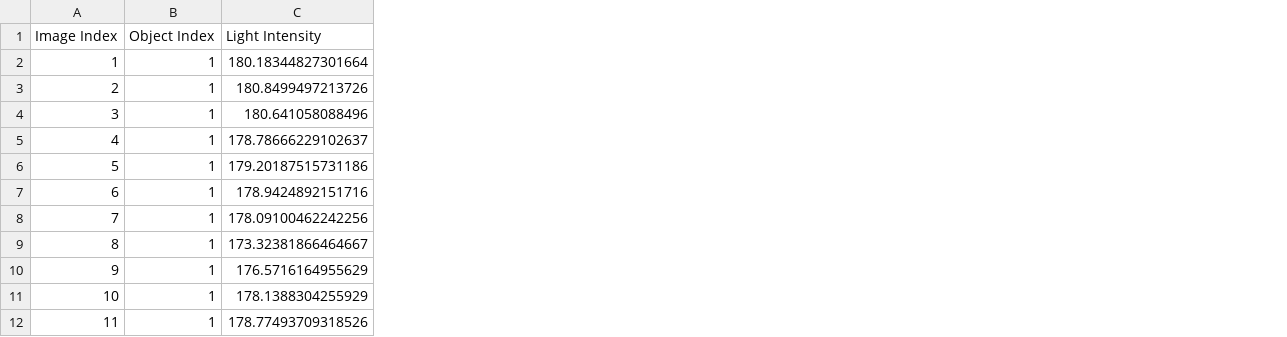
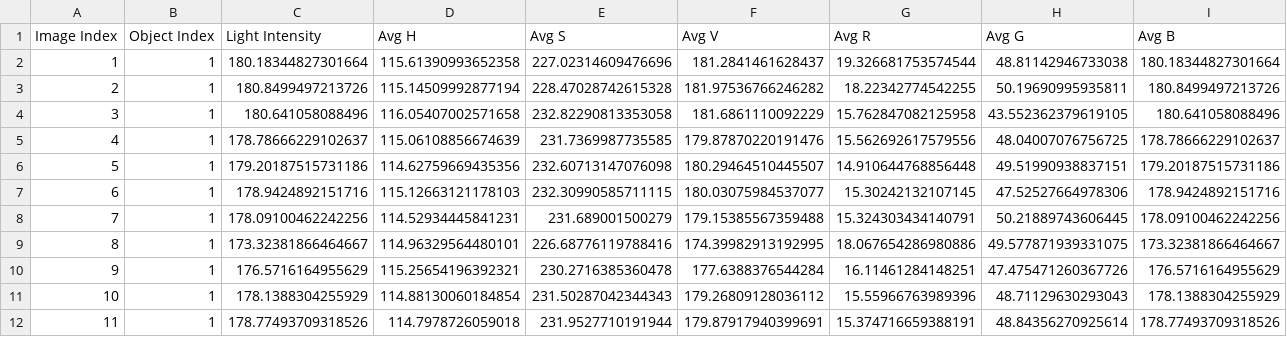
Before and after one commit to lehaihv/Image-Processing, a CSV file: color-detection-opencv-master/Pics/BG/2/light_intensity.csv, drawn as a sheet; only a part is shown; the diff names each change by its address in the sheet, - before the commit and + after, or states it on an @@ line.

Commit message:
Add average color metrics to light intensity data

```diff
--- a/color-detection-opencv-master/Pics/BG/2/light_intensity.csv
+++ b/color-detection-opencv-master/Pics/BG/2/light_intensity.csv
+column D (Avg H), rows 2-12: 115.61390993652358 | 115.14509992877194 | 116.05407002571658 | 115.06108856674639 | 114.62759669435356 | 115.12663121178103 | 114.52934445841231 | 114.96329564480101 | 115.25654196392321 | 114.88130060184854 | 114.7978726059018
+column E (Avg S), rows 2-12: 227.02314609476696 | 228.47028742615328 | 232.82290813353058 | 231.7369987735585 | 232.60713147076098 | 232.30990585711115 | 231.689001500279 | 226.68776119788416 | 230.2716385360478 | 231.50287042344343 | 231.9527710191944
+column F (Avg V), rows 2-12: 181.2841461628437 | 181.97536766246282 | 181.6861110092229 | 179.87870220191476 | 180.29464510445507 | 180.03075984537077 | 179.15385567359488 | 174.39982913192995 | 177.6388376544284 | 179.26809128036112 | 179.87917940399691
+column G (Avg R), rows 2-12: 19.326681753574544 | 18.22342774542255 | 15.762847082125958 | 15.562692617579556 | 14.910644768856448 | 15.30242132107145 | 15.324303434140791 | 18.067654286980886 | 16.11461284148251 | 15.55966763989396 | 15.374716659388191
+column H (Avg G), rows 2-12: 48.81142946733038 | 50.19690995935811 | 43.552362379619105 | 48.04007076756725 | 49.51990938837151 | 47.52527664978306 | 50.21889743606445 | 49.577871939331075 | 47.475471260367726 | 48.71129630293043 | 48.84356270925614
+column I (Avg B), rows 2-12: 180.18344827301664 | 180.8499497213726 | 180.641058088496 | 178.78666229102637 | 179.20187515731186 | 178.9424892151716 | 178.09100462242256 | 173.32381866464667 | 176.5716164955629 | 178.1388304255929 | 178.77493709318526
```
